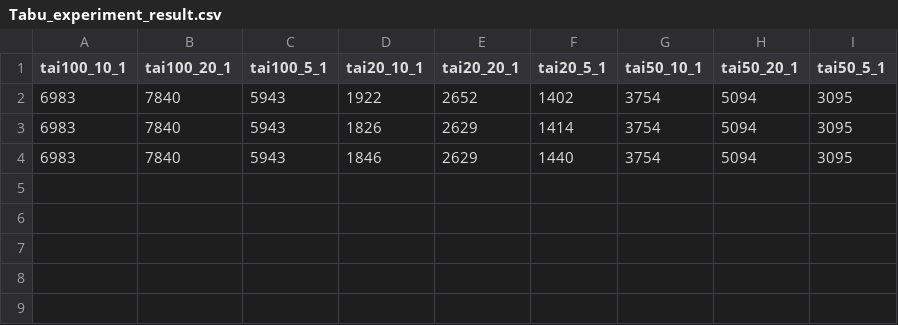
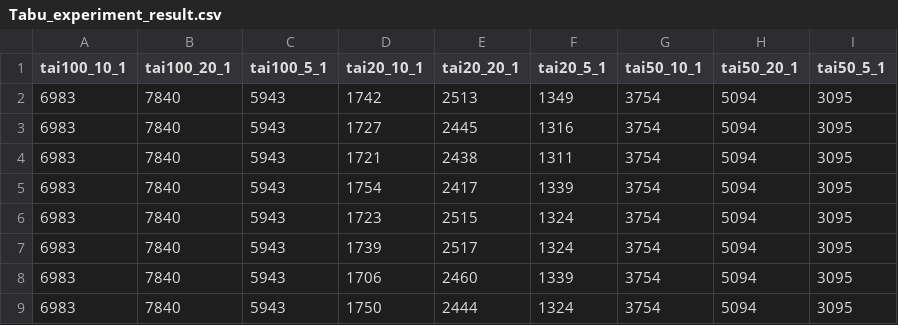
Before and after one commit to FFranKKK122/ROTG, a CSV file: hw1/Tabu_experiment_result.csv, drawn as a sheet.

Commit message:
tabu 演算法修正

```diff
--- a/hw1/Tabu_experiment_result.csv
+++ b/hw1/Tabu_experiment_result.csv
@@ -1,4 +1,9 @@
 tai100_10_1,tai100_20_1,tai100_5_1,tai20_10_1,tai20_20_1,tai20_5_1,tai50_10_1,tai50_20_1,tai50_5_1
-6983,7840,5943,1922,2652,1402,3754,5094,3095
-6983,7840,5943,1826,2629,1414,3754,5094,3095
-6983,7840,5943,1846,2629,1440,3754,5094,3095
+6983,7840,5943,1742,2513,1349,3754,5094,3095
+6983,7840,5943,1727,2445,1316,3754,5094,3095
+6983,7840,5943,1721,2438,1311,3754,5094,3095
+6983,7840,5943,1754,2417,1339,3754,5094,3095
+6983,7840,5943,1723,2515,1324,3754,5094,3095
+6983,7840,5943,1739,2517,1324,3754,5094,3095
+6983,7840,5943,1706,2460,1339,3754,5094,3095
+6983,7840,5943,1750,2444,1324,3754,5094,3095
```
Also changed, not shown: 1 other file.
